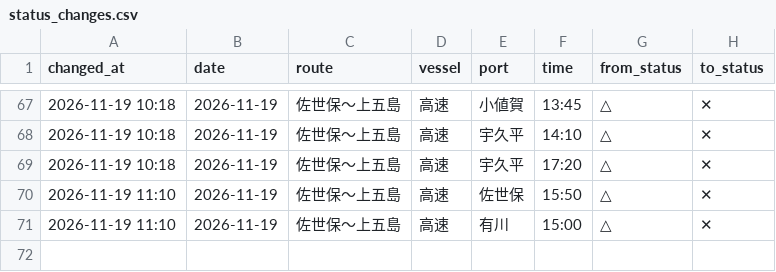
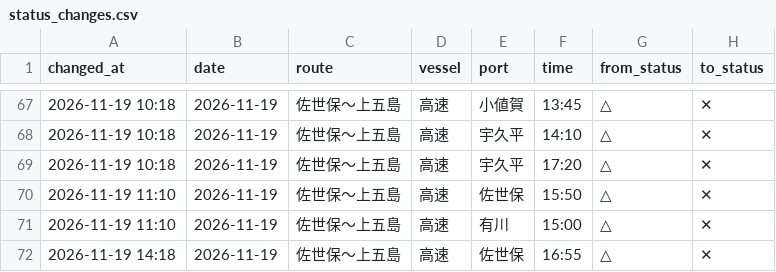
Before and after one commit to 510010/shinkamigoto-route-guide, a CSV file: history/status_changes.csv, drawn as a sheet; only a part is shown, gaps mark what is left out; the diff names each change by its address in the sheet, - before the commit and + after, or states it on an @@ line.

Commit message:
history: 2026-11-19 14時台 シャドー取得

```diff
--- a/history/status_changes.csv
+++ b/history/status_changes.csv
+row 72: 2026-11-19 14:18 | 2026-11-19 | 佐世保〜上五島 | 高速 | 佐世保 | 16:55 | △ | ✕
```
Also changed, not shown: history/kyushu_results.csv, history/shadow_status_log.csv, 2 other files.
